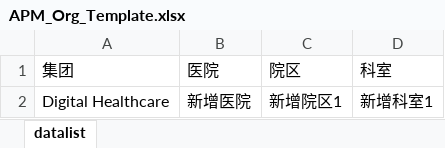
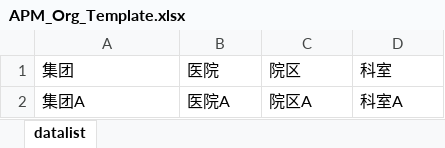
Before and after one commit to masogit/hc-apm-web, an Excel workbook: src/src/main/webapp/portal/uaa/orgInfo/APM_Org_Template.xlsx, sheet datalist, drawn as a sheet; values as stored, in another font and other column widths than the file's, no borders; removed rows and columns are numbered as before the commit, all else as after; the diff names each change by its address in the sheet, - before the commit and + after, or states it on an @@ line.

Commit message:
fix YHAAO-2183: 批量导入功能调整，导入科室模板更新

```diff
--- a/src/src/main/webapp/portal/uaa/orgInfo/APM_Org_Template.xlsx (sheet datalist)
+++ b/src/src/main/webapp/portal/uaa/orgInfo/APM_Org_Template.xlsx (sheet datalist)
-row 2: Digital Healthcare | 新增医院 | 新增院区1 | 新增科室1
+row 2: 集团A | 医院A | 院区A | 科室A
```
